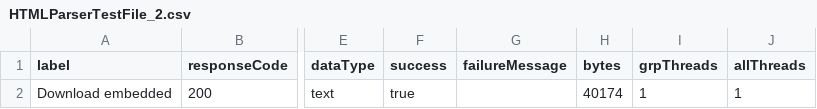
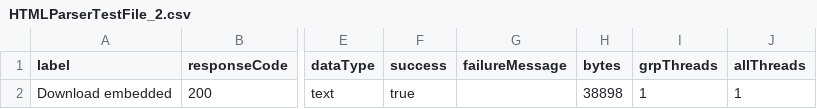
Before and after one commit to haiyun-document/JMeter, a CSV file: bin/testfiles/HTMLParserTestFile_2.csv, drawn as a sheet; only a part is shown, gaps mark what is left out; the diff names each change by its address in the sheet, - before the commit and + after, or states it on an @@ line.

```diff
--- a/bin/testfiles/HTMLParserTestFile_2.csv
+++ b/bin/testfiles/HTMLParserTestFile_2.csv
-H2 (bytes): 40174
+H2 (bytes): 38898
```
Also changed, not shown: 1 other file.
